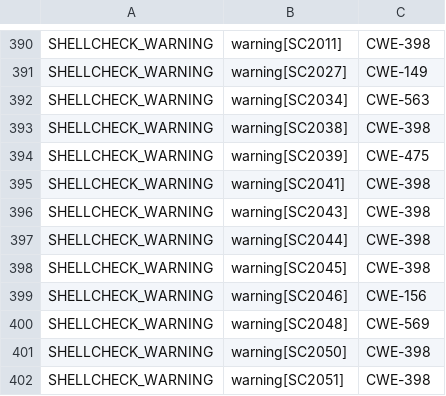
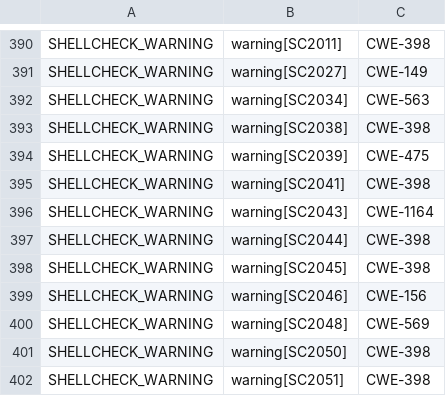
Before and after one commit to csutils/csmock, a CSV file: cwe-map.csv, drawn as a sheet; only a part is shown, gaps mark what is left out.

Commit message:
Add specific CWE assignment to SC2043

```diff
--- a/cwe-map.csv
+++ b/cwe-map.csv
@@ -395,3 +395,3 @@
 "SHELLCHECK_WARNING","warning[SC2041]","CWE-398"
-"SHELLCHECK_WARNING","warning[SC2043]","CWE-398"
+"SHELLCHECK_WARNING","warning[SC2043]","CWE-1164"
 "SHELLCHECK_WARNING","warning[SC2044]","CWE-398"
```
